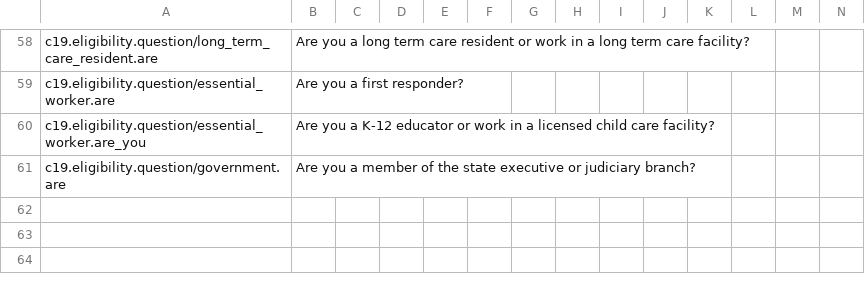
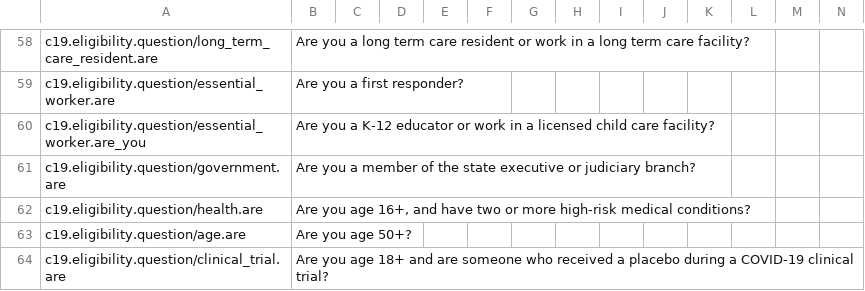
Before and after one commit to microsoft/covid-vaccine-bot, a CSV file: packages/plans/data/localization/custom-strings.csv, drawn as a sheet; only a part is shown, gaps mark what is left out; rows hold the shown columns only; the diff names each change by its address in the sheet, - before the commit and + after, or states it on an @@ line.

Commit message:
auto file update

```diff
--- a/packages/plans/data/localization/custom-strings.csv
+++ b/packages/plans/data/localization/custom-strings.csv
+row 62: c19.eligibility.question/health.are | Are you age 16+, and have two or more high-risk medical conditions?
+row 63: c19.eligibility.question/age.are | Are you age 50+?
+row 64: c19.eligibility.question/clinical_trial.are | Are you age 18+ and are someone who received a placebo during a COVID-19 clinical trial?
```
